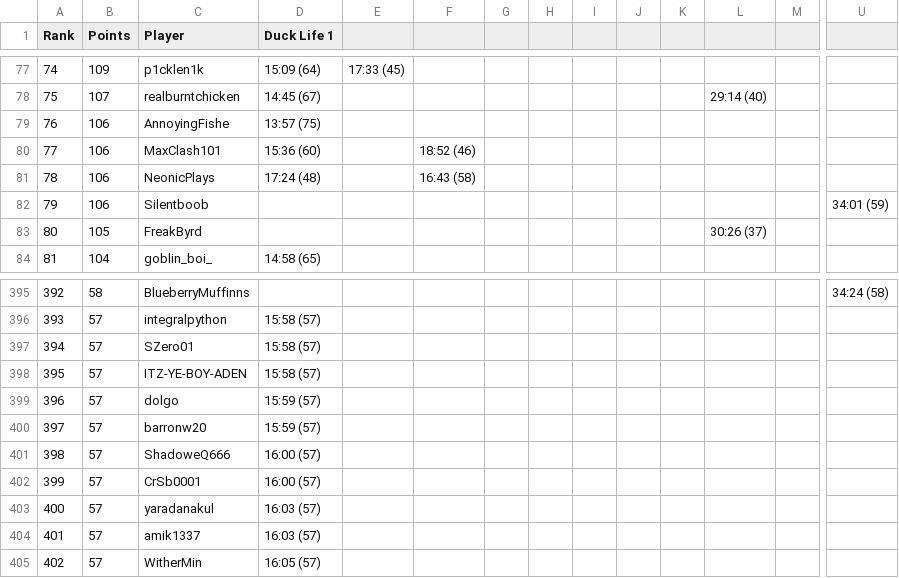
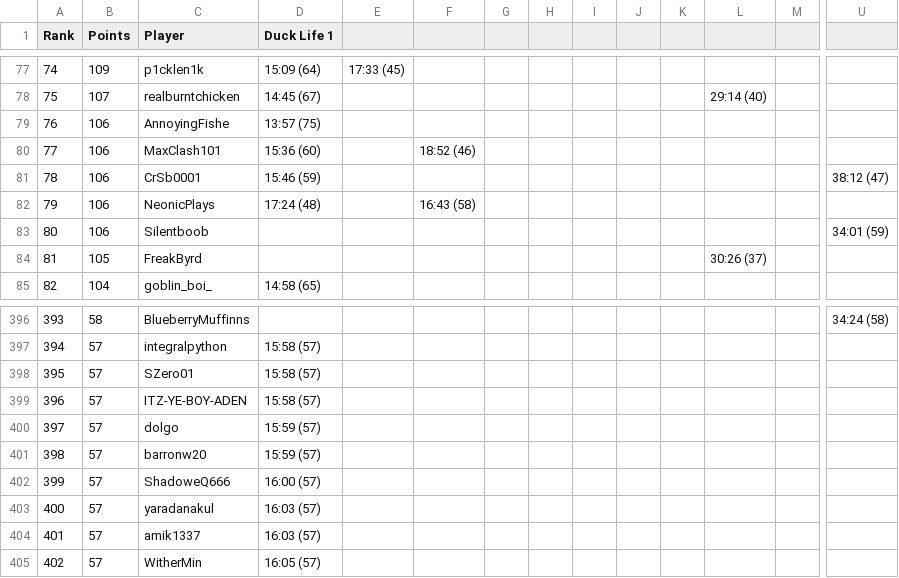
Before and after one commit to Caarda/dlbb, a CSV file: output/board.csv, drawn as a sheet; only a part is shown, gaps mark what is left out; removed rows and columns are numbered as before the commit, all else as after; rows hold the shown columns only; the diff names each change by its address in the sheet, - before the commit and + after, or states it on an @@ line.

Commit message:
Automated Board Update: 2026-08-23

```diff
--- a/output/board.csv
+++ b/output/board.csv
+row 81: 78 | 106 | CrSb0001 | 15:46 (59) |  |  |  |  |  |  |  |  |  | 38:12 (47)
@@ column A (Rank) renumbered between rows 82 and 402 @@
-row 402: 399 | 57 | CrSb0001 | 16:00 (57)
```
Also changed, not shown: output/runs.csv.
